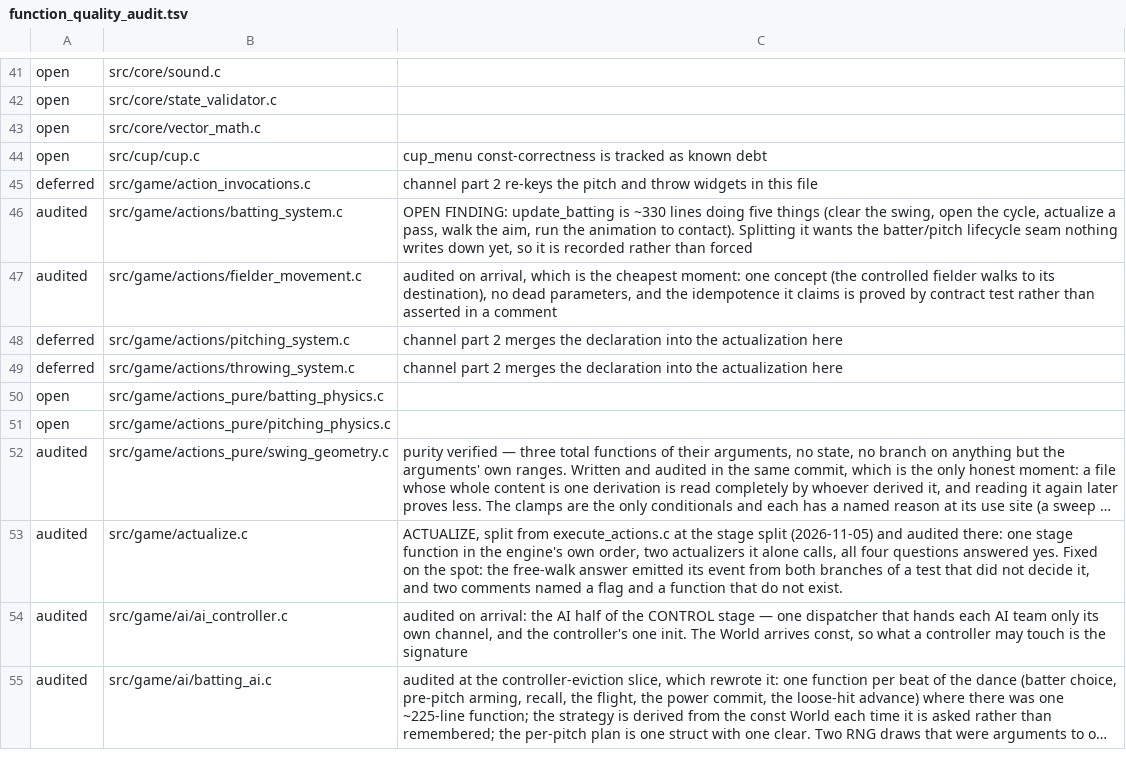
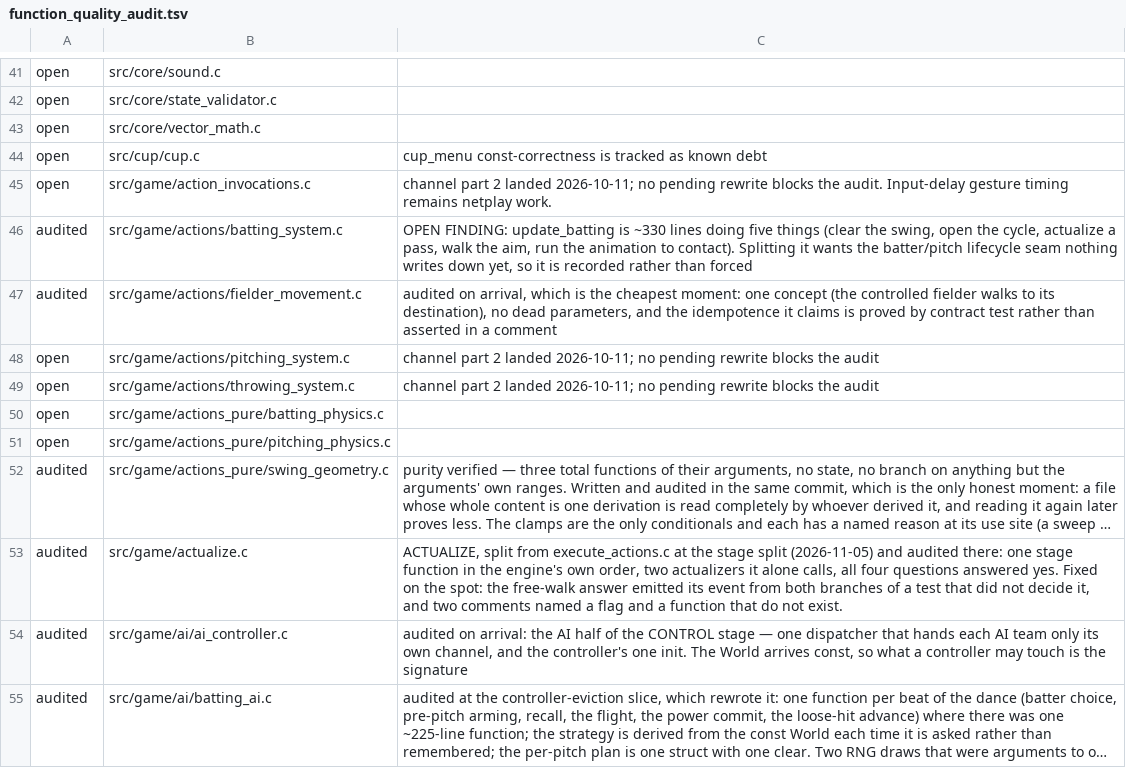
Before and after one commit to teekuningas/PNB, a TSV file: tools/function_quality_audit.tsv, drawn as a sheet; only a part is shown, gaps mark what is left out; long unchanged cells end in ….

Commit message:
The documentation names the tools and the actual contract example
Describe naming measurements and fixed-width fingerprints without making
wire-format or cross-machine claims. Point the contract README at its real
executable example, remove obsolete counts and place legal state correctly.

Reopen three audit deferrals whose channel rewrite already landed;
coverage remains 25 of 74 files, not a claim of newly completed audits.

```diff
--- a/tools/function_quality_audit.tsv
+++ b/tools/function_quality_audit.tsv
@@ -44,7 +44,7 @@ open	src/core/vector_math.c
 open	src/cup/cup.c	cup_menu const-correctness is tracked as known debt
-deferred	src/game/action_invocations.c	channel part 2 re-keys the pitch and throw widgets in this file
+open	src/game/action_invocations.c	channel part 2 landed 2026-10-11; no pending rewrite blocks the audit. Input-delay gesture timing remains netplay work.
 audited	src/game/actions/batting_system.c	OPEN FINDING: update_batting is ~330 lines doing five things (clear the swing, open the cycle, actualize a pass, walk the aim, run the animation to contact). Splitting it wants the batter/pitch lifecycle seam nothing writes down yet, so it is recorded rather than forced
 audited	src/game/actions/fielder_movement.c	audited on arrival, which is the cheapest moment: one concept (the controlled fielder walks to its destination), no dead parameters, and the idempotence it claims is proved by contract test rather than asserted in a comment
-deferred	src/game/actions/pitching_system.c	channel part 2 merges the declaration into the actualization here
-deferred	src/game/actions/throwing_system.c	channel part 2 merges the declaration into the actualization here
+open	src/game/actions/pitching_system.c	channel part 2 landed 2026-10-11; no pending rewrite blocks the audit
+open	src/game/actions/throwing_system.c	channel part 2 landed 2026-10-11; no pending rewrite blocks the audit
 open	src/game/actions_pure/batting_physics.c	
```
Also changed, not shown: 2 other files.
